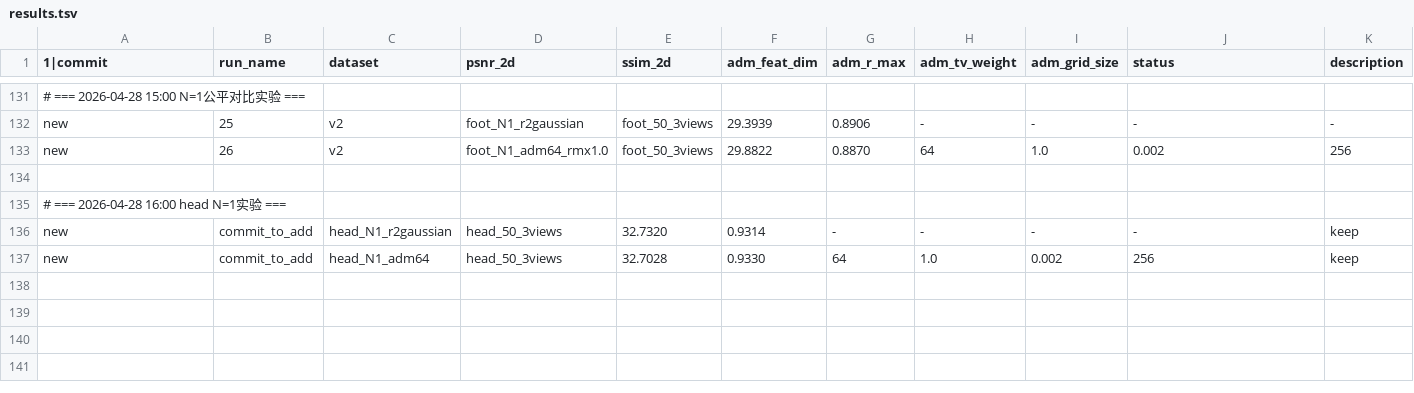
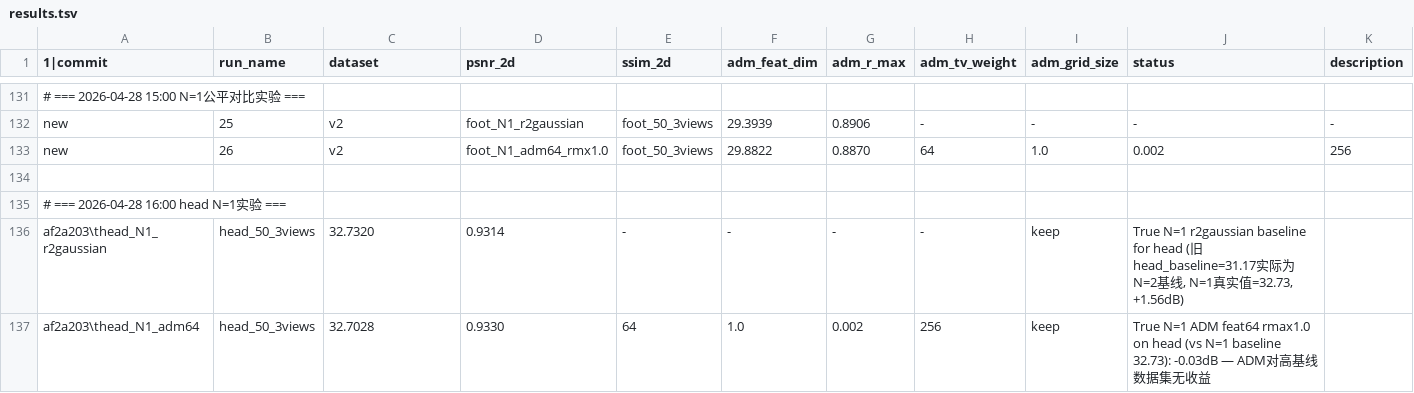
Before and after one commit to hqy2020/SPAGS, a TSV file: cc-agent/autoresearch/results.tsv, drawn as a sheet; only a part is shown, gaps mark what is left out; removed rows and columns are numbered as before the commit, all else as after; rows hold the shown columns only; the diff names each change by its address in the sheet, - before the commit and + after, or states it on an @@ line.

Commit message:
autoresearch: fix commit hash in results.tsv for head N=1 experiments

```diff
--- a/cc-agent/autoresearch/results.tsv
+++ b/cc-agent/autoresearch/results.tsv
-row 136: new | commit_to_add | head_N1_r2gaussian | head_50_3views | 32.7320 | 0.9314 | - | - | - | - | keep
-row 137: new | commit_to_add | head_N1_adm64 | head_50_3views | 32.7028 | 0.9330 | 64 | 1.0 | 0.002 | 256 | keep
+row 136: af2a203\thead_N1_r2gaussian | head_50_3views | 32.7320 | 0.9314 | - | - | - | - | keep | True N=1 r2gaussian baseline for head (旧head_baseline=31.17实际为N=2基线, N=1真实值=32.73, +1.56dB)
+row 137: af2a203\thead_N1_adm64 | head_50_3views | 32.7028 | 0.9330 | 64 | 1.0 | 0.002 | 256 | keep | True N=1 ADM feat64 rmax1.0 on head (vs N=1 baseline 32.73): -0.03dB — ADM对高基线数据集无收益
```
